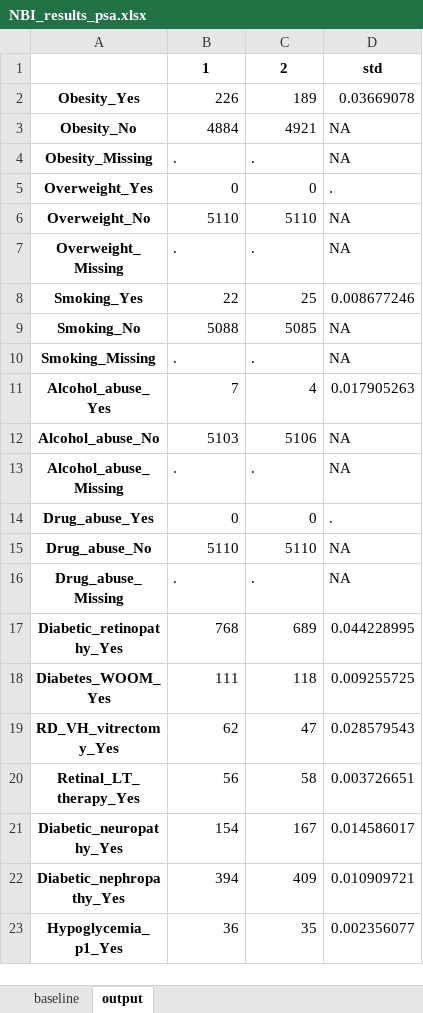
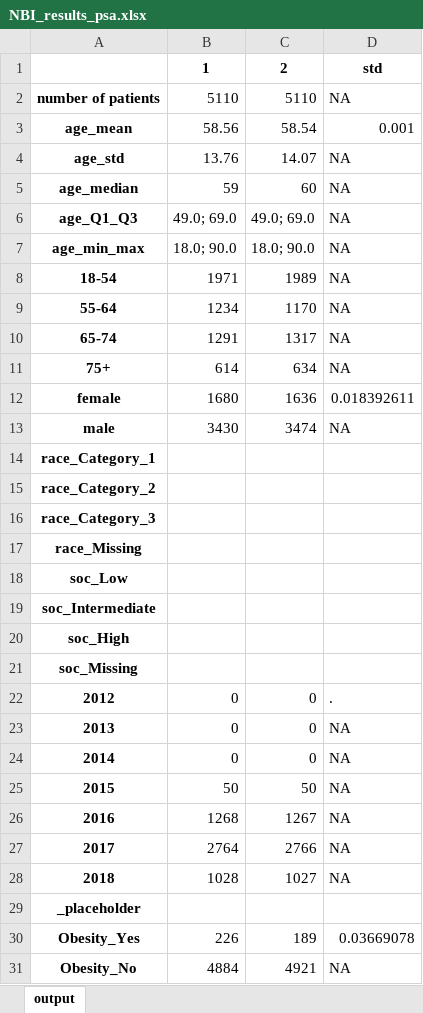
Before and after one commit to GUZHAO/Code-Generator-SAS, an Excel workbook: NBI_results_psa.xlsx, sheet output, drawn as a sheet; only a part is shown; the shorter side is filled out with more unchanged rows; values as stored, in another font and other column widths than the file's, no borders; the diff covers the shown part only; the diff names each change by its address in the sheet, - before the commit and + after, or states it on an @@ line.

```diff
--- a/NBI_results_psa.xlsx (sheet output)
+++ b/NBI_results_psa.xlsx (sheet output)
-sheet tab: baseline
+row 2: number of patients | 5110 | 5110 | NA
+row 3: age_mean | 58.56 | 58.54 | 0.001
+row 4: age_std | 13.76 | 14.07 | NA
+row 5: age_median | 59 | 60 | NA
+row 6: age_Q1_Q3 | 49.0; 69.0 | 49.0; 69.0 | NA
+row 7: age_min_max | 18.0; 90.0 | 18.0; 90.0 | NA
+row 8: 18-54 | 1971 | 1989 | NA
+row 9: 55-64 | 1234 | 1170 | NA
+row 10: 65-74 | 1291 | 1317 | NA
+row 11: 75+ | 614 | 634 | NA
+row 12: female | 1680 | 1636 | 0.018392611
+row 13: male | 3430 | 3474 | NA
+row 14: race_Category_1
+row 15: race_Category_2
+row 16: race_Category_3
+row 17: race_Missing
+row 18: soc_Low
+row 19: soc_Intermediate
+row 20: soc_High
+row 21: soc_Missing
+row 22: 2012 | 0 | 0 | .
+row 23: 2013 | 0 | 0 | NA
+row 24: 2014 | 0 | 0 | NA
+row 25: 2015 | 50 | 50 | NA
+row 26: 2016 | 1268 | 1267 | NA
+row 27: 2017 | 2764 | 2766 | NA
+row 28: 2018 | 1028 | 1027 | NA
+row 29: _placeholder
```
Also changed, not shown: 7 added rows, 1 removed row, 29 moved rows, 16 edited cells and cell formats elsewhere in this sheet, NBI covariates name 1 .xlsx, 3 other files.
